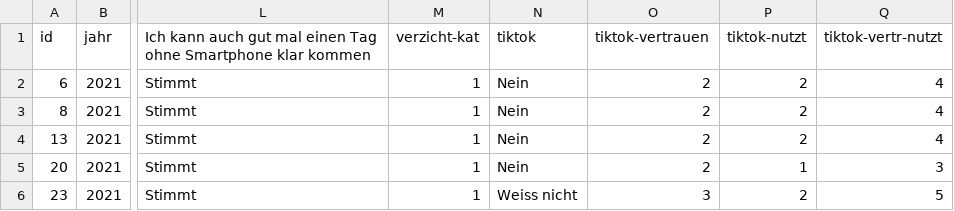
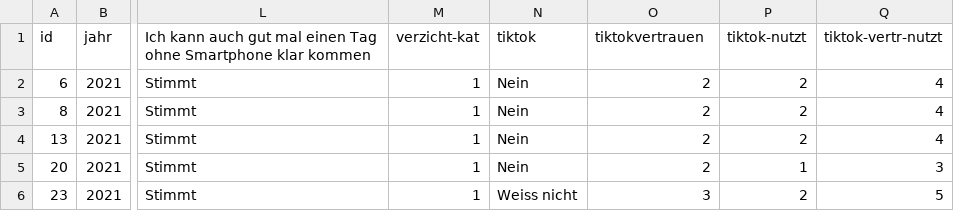
Before and after one commit to dava-crypto/bubble, a CSV file: assets/data/data.csv, drawn as a sheet; only a part is shown, gaps mark what is left out; the diff names each change by its address in the sheet, - before the commit and + after, or states it on an @@ line.

```diff
--- a/assets/data/data.csv
+++ b/assets/data/data.csv
-O1: tiktok-vertrauen
+O1: tiktokvertrauen
```
Also changed, not shown: 1 other file.
